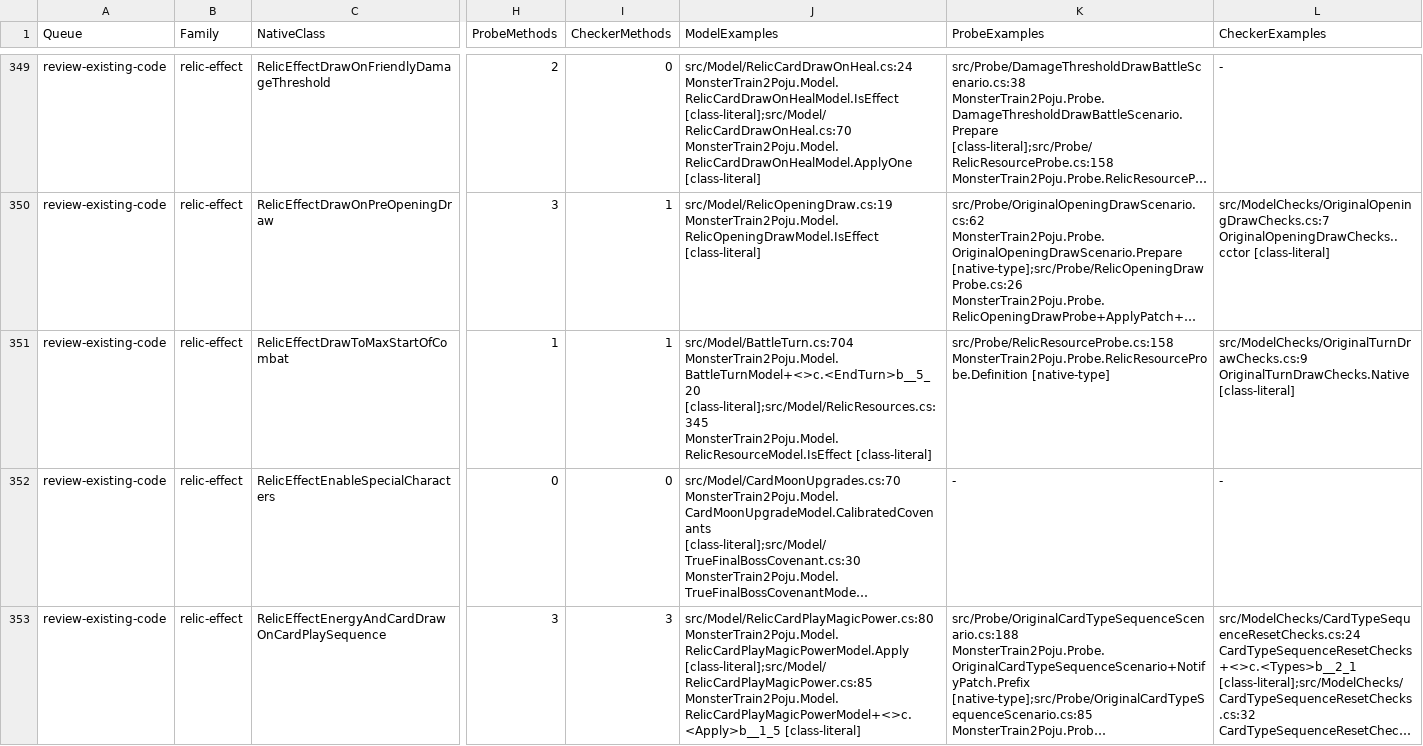
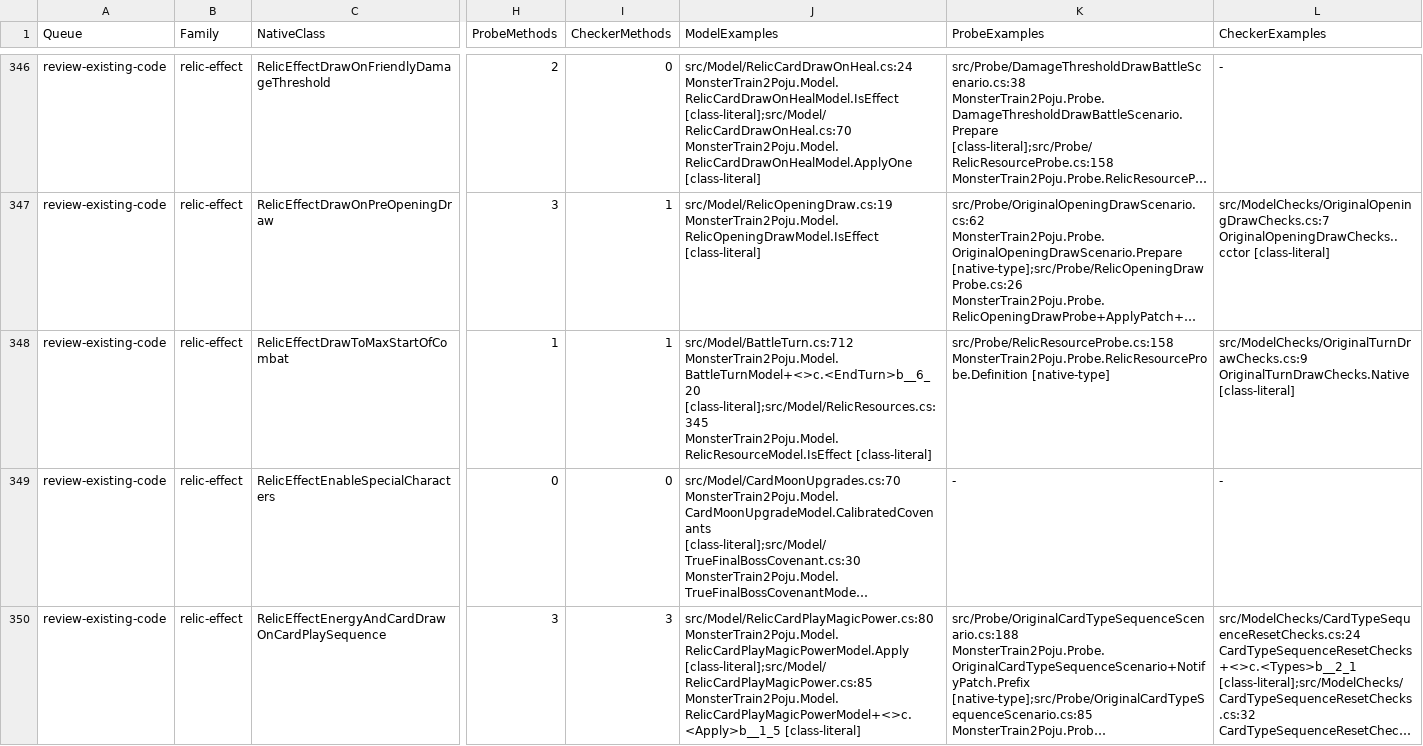
Before and after one commit to netcan/monster-train2-solver, a TSV file: docs/inventory/game-2.3.1-reconciliation.tsv, drawn as a sheet; only a part is shown, gaps mark what is left out; long unchanged cells end in …; addresses are those after the commit; the diff covers the shown part only; the diff names each change by its address in the sheet, - before the commit and + after, or states it on an @@ line.

Commit message:
Link native movement relic callbacks to scoped verification

```diff
--- a/docs/inventory/game-2.3.1-reconciliation.tsv
+++ b/docs/inventory/game-2.3.1-reconciliation.tsv
-J348 (ModelExamples): src/Model/BattleTurn.cs:704 MonsterTrain2Poju.Model.BattleTurnModel+<>c.<EndTurn>b__5_20 [class-literal];src/Model/RelicResources.cs:345 MonsterTrain2Poju.Model.RelicResourceModel.IsEffect…
+J348 (ModelExamples): src/Model/BattleTurn.cs:712 MonsterTrain2Poju.Model.BattleTurnModel+<>c.<EndTurn>b__6_20 [class-literal];src/Model/RelicResources.cs:345 MonsterTrain2Poju.Model.RelicResourceModel.IsEffect…
```
Also changed, not shown: 3 added rows, 3 removed rows and 27 edited cells elsewhere in this file, 2 other files.
